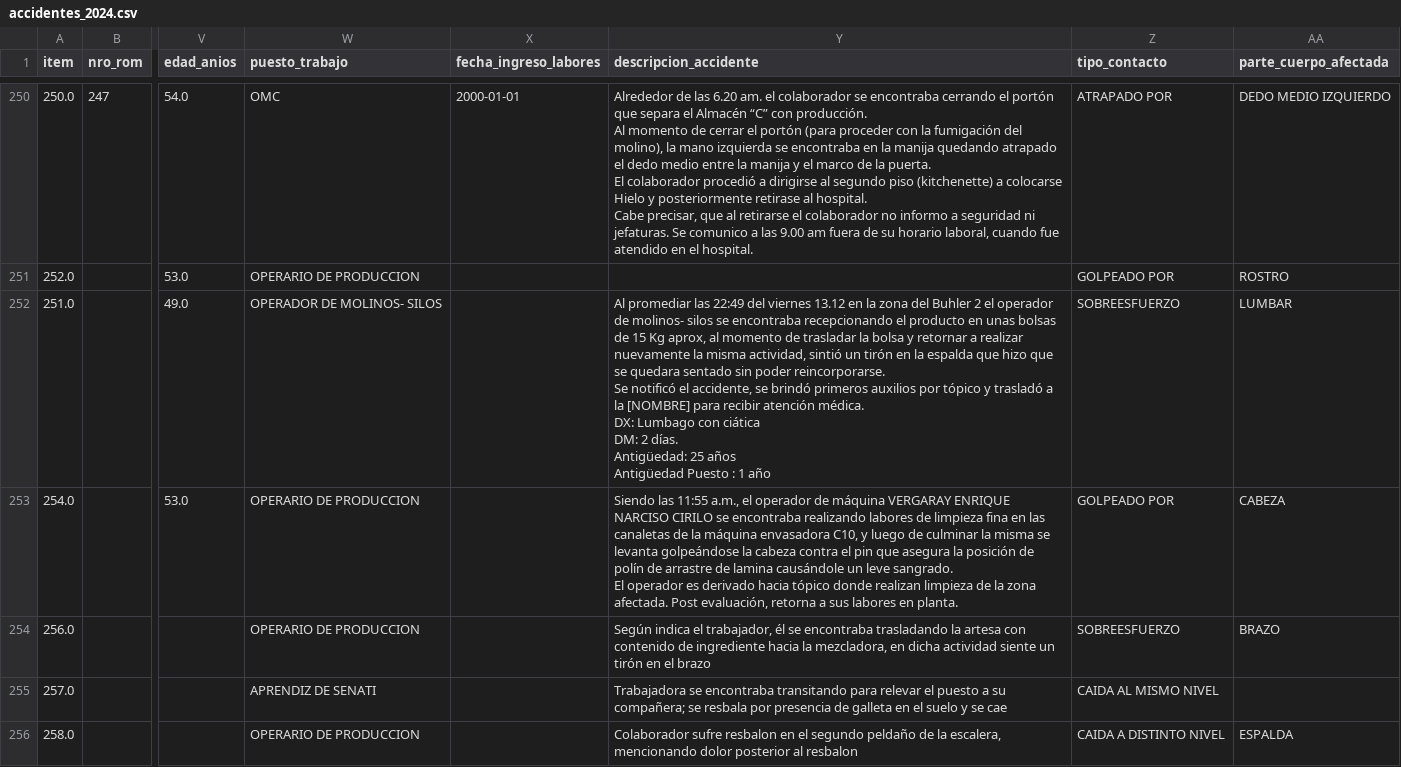
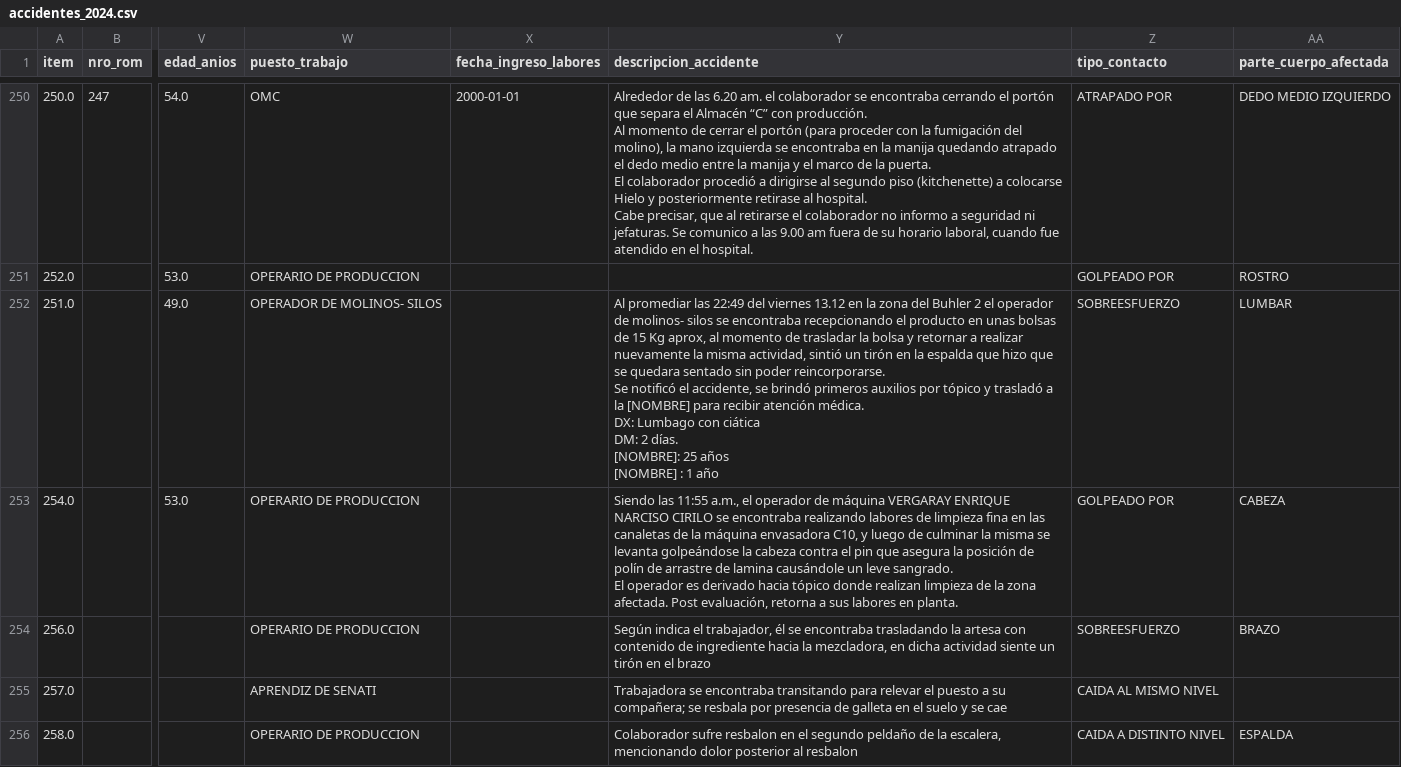
Before and after one commit to Jerimy2021/Applied-Machine-Learning, a CSV file: data/processed/accidentes_2024.csv, drawn as a sheet; only a part is shown, gaps mark what is left out; ↵ is a line break in a cell; the diff covers the shown part only; the diff names each change by its address in the sheet, - before the commit and + after, or states it on an @@ line.

```diff
--- a/data/processed/accidentes_2024.csv
+++ b/data/processed/accidentes_2024.csv
-Y252 (descripcion_accidente): …2 días. ↵ Antigüedad: 25 años ↵ Antigüedad Puesto : 1…
+Y252 (descripcion_accidente): …2 días. ↵ [NOMBRE]: 25 años ↵ [NOMBRE] : 1…
```
Also changed, not shown: 15 edited cells elsewhere in this file, data/processed/accidentes_2023.csv, data/processed/accidentes_2025_2026.csv, 10 other files.
